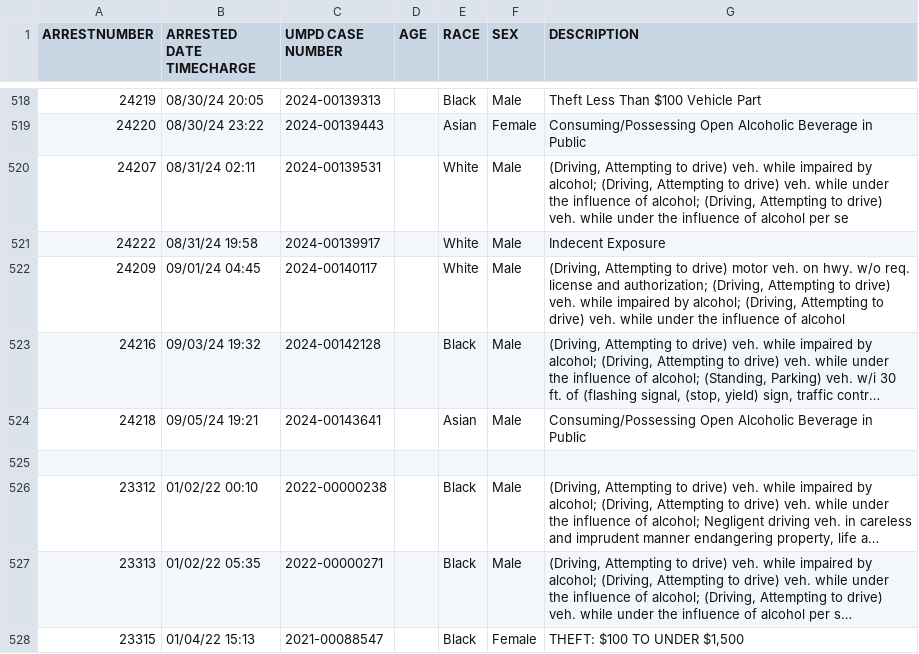
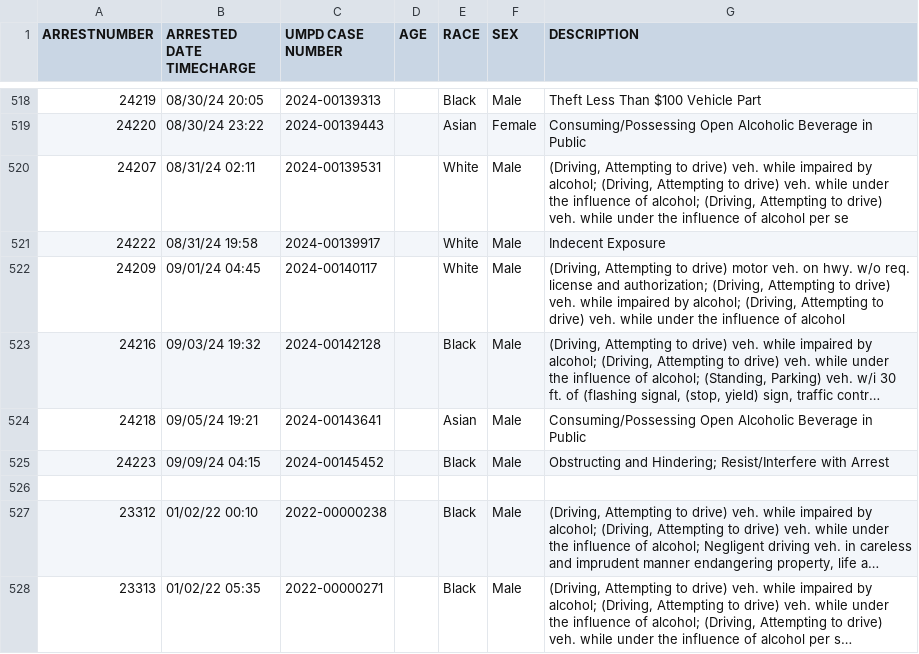
Before and after one commit to rachelmarconi/na-gov-upgrade, a CSV file: data/all-police-arrests.csv, drawn as a sheet; only a part is shown, gaps mark what is left out; the shorter side is filled out with more unchanged rows; long unchanged cells end in ….

```diff
--- a/data/all-police-arrests.csv
+++ b/data/all-police-arrests.csv
@@ -524,2 +524,3 @@ ARRESTNUMBER,ARRESTED DATE TIMECHARGE,UMPD CASE NUMBER,AGE,RACE,SEX,DESCRIPTION
 24218,09/05/24 19:21,2024-00143641,,Asian,Male,Consuming/Possessing Open Alcoholic Beverage in Public
+24223,09/09/24 04:15,2024-00145452,,Black,Male,Obstructing and Hindering; Resist/Interfere with Arrest
 ,,,,,,
```
Also changed, not shown: data/new_cases.csv, 2 other files.
